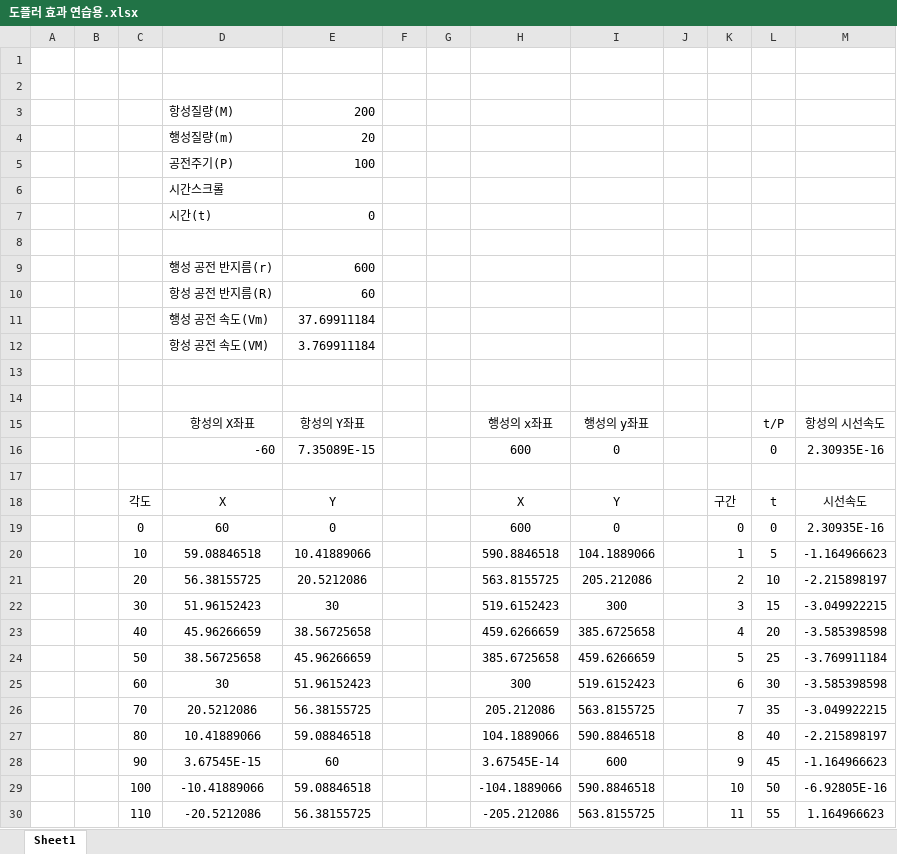
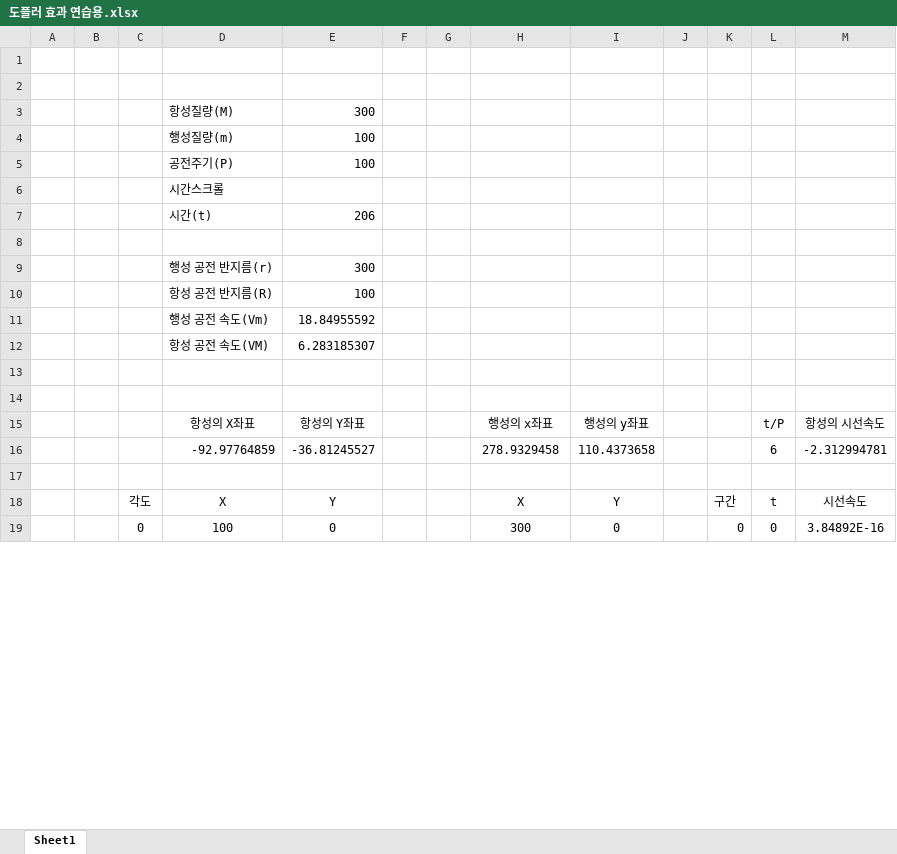
Before and after one commit to charlesroh/yurmi, an Excel workbook: 도플러 효과 연습용.xlsx, sheet Sheet1, drawn as a sheet; only a part is shown; values as stored, in another font and other column widths than the file's, no borders; charts and pictures not drawn; removed rows and columns are numbered as before the commit, all else as after; the diff covers the shown part only; the diff names each change by its address in the sheet, - before the commit and + after, or states it on an @@ line.

Commit message:
Add files via upload

```diff
--- a/도플러 효과 연습용.xlsx (sheet Sheet1)
+++ b/도플러 효과 연습용.xlsx (sheet Sheet1)
-E3: 200
+E3: 300
-E4: 20
+E4: 100
-E7: 0
+E7: 206
-E9: 600
+E9: 300
-E10: 60
+E10: 100
-E11: 37.69911184
+E11: 18.84955592
-E12: 3.769911184
+E12: 6.283185307
-row 16:  |  |  | -60 | 7.35089E-15 |  |  | 600 | 0 |  |  | 0 | 2.30935E-16
+row 16:  |  |  | -92.97764859 | -36.81245527 |  |  | 278.9329458 | 110.4373658 |  |  | 6 | -2.312994781
-D19: 60
+D19: 100
-H19: 600
+H19: 300
-M19: 2.30935E-16
+M19: 3.84892E-16
-row 20:  |  | 10 | 59.08846518 | 10.41889066 |  |  | 590.8846518 | 104.1889066 |  | 1 | 5 | -1.164966623
-row 21:  |  | 20 | 56.38155725 | 20.5212086 |  |  | 563.8155725 | 205.212086 |  | 2 | 10 | -2.215898197
-row 22:  |  | 30 | 51.96152423 | 30 |  |  | 519.6152423 | 300 |  | 3 | 15 | -3.049922215
-row 23:  |  | 40 | 45.96266659 | 38.56725658 |  |  | 459.6266659 | 385.6725658 |  | 4 | 20 | -3.585398598
-row 24:  |  | 50 | 38.56725658 | 45.96266659 |  |  | 385.6725658 | 459.6266659 |  | 5 | 25 | -3.769911184
-row 25:  |  | 60 | 30 | 51.96152423 |  |  | 300 | 519.6152423 |  | 6 | 30 | -3.585398598
-row 26:  |  | 70 | 20.5212086 | 56.38155725 |  |  | 205.212086 | 563.8155725 |  | 7 | 35 | -3.049922215
-row 27:  |  | 80 | 10.41889066 | 59.08846518 |  |  | 104.1889066 | 590.8846518 |  | 8 | 40 | -2.215898197
-row 28:  |  | 90 | 3.67545E-15 | 60 |  |  | 3.67545E-14 | 600 |  | 9 | 45 | -1.164966623
-row 29:  |  | 100 | -10.41889066 | 59.08846518 |  |  | -104.1889066 | 590.8846518 |  | 10 | 50 | -6.92805E-16
-row 30:  |  | 110 | -20.5212086 | 56.38155725 |  |  | -205.212086 | 563.8155725 |  | 11 | 55 | 1.164966623
```
Also changed, not shown: 36 added rows and 25 removed rows elsewhere in this sheet, charts or pictures.
